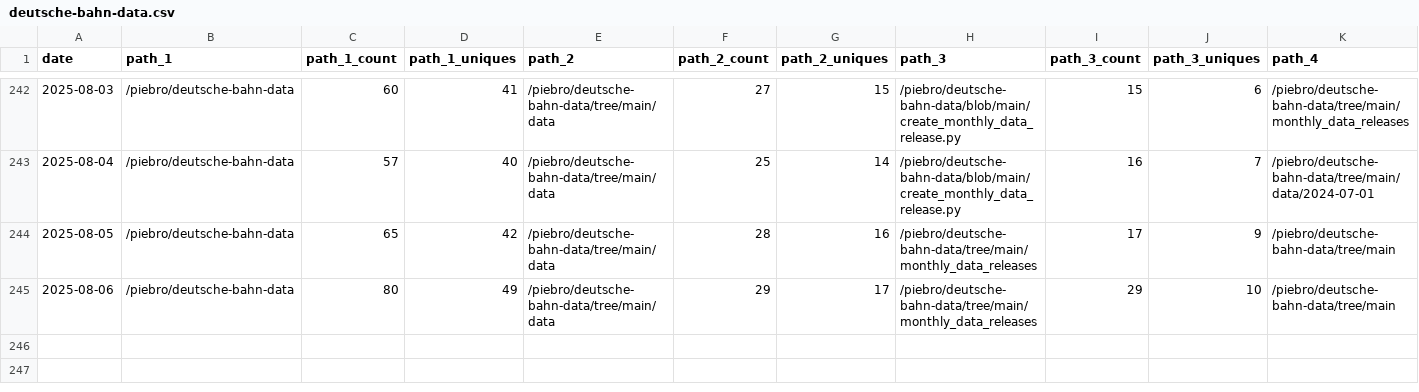
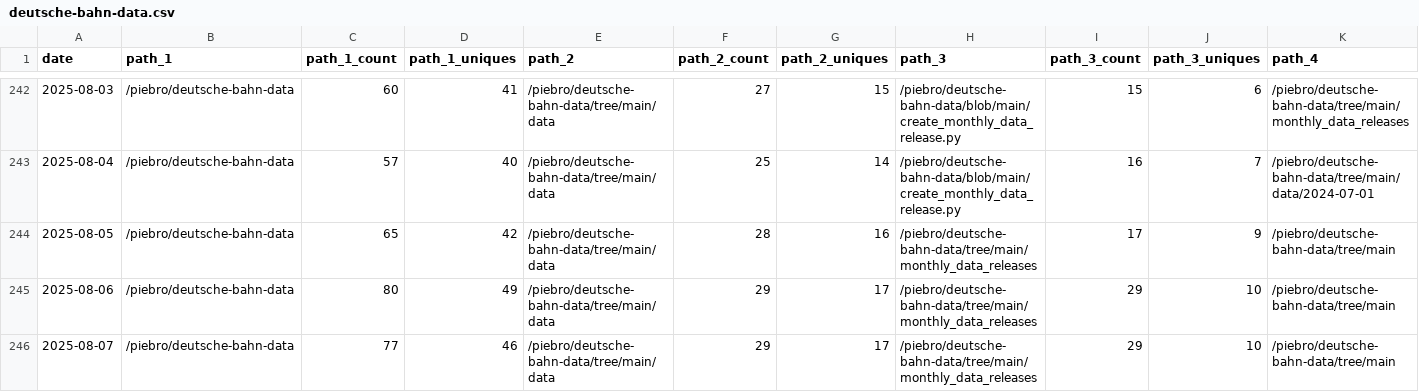
Before and after one commit to piebro/github-repo-traffic-stats, a CSV file: data/github_paths/deutsche-bahn-data.csv, drawn as a sheet; only a part is shown, gaps mark what is left out; rows hold the shown columns only; the diff names each change by its address in the sheet, - before the commit and + after, or states it on an @@ line.

```diff
--- a/data/github_paths/deutsche-bahn-data.csv
+++ b/data/github_paths/deutsche-bahn-data.csv
+row 246: 2025-08-07 | /piebro/deutsche-bahn-data | 77 | 46 | /piebro/deutsche-bahn-data/tree/main/data | 29 | 17 | /piebro/deutsche-bahn-data/tree/main/monthly_data_releases | 29 | 10 | /piebro/deutsche-bahn-data/tree/main
```
Also changed, not shown: data/github_paths/deutsche-bahn-statistics.csv, data/github_paths/factorio-blueprint-visualizer.csv, 51 other files.
